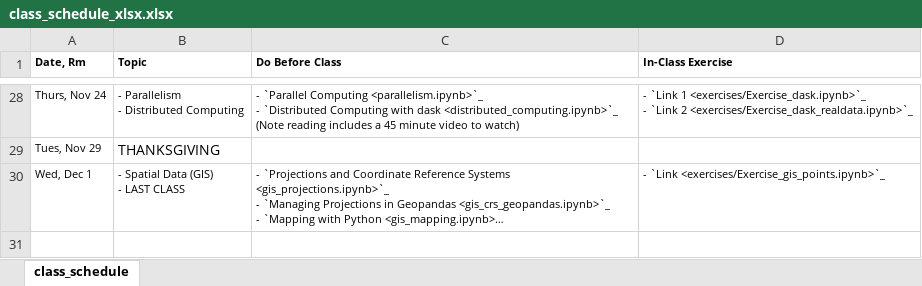
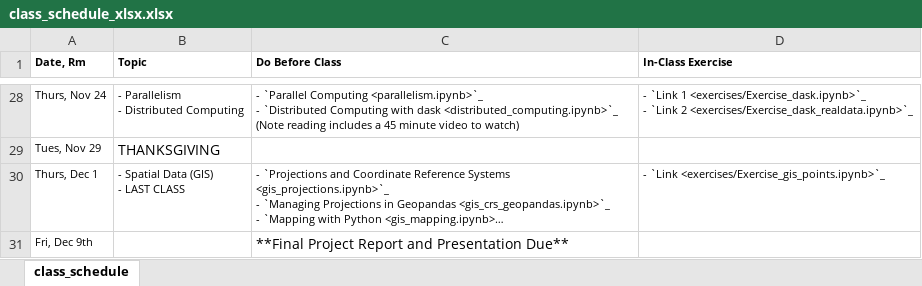
Before and after one commit to nickeubank/practicaldatascience_class, an Excel workbook: source/class_schedule_xlsx.xlsx, sheet class_schedule, drawn as a sheet; only a part is shown, gaps mark what is left out; long unchanged cells end in …; values as stored, in another font and other column widths than the file's, no borders; the diff names each change by its address in the sheet, - before the commit and + after, or states it on an @@ line.

Commit message:
update schedule

```diff
--- a/source/class_schedule_xlsx.xlsx (sheet class_schedule)
+++ b/source/class_schedule_xlsx.xlsx (sheet class_schedule)
-A30 (Date, Rm): Wed, Dec 1
+A30 (Date, Rm): Thurs, Dec 1
+row 31: Fri, Dec 9th |  | **Final Project Report and Presentation Due**
```
Also changed, not shown: 27 other files.
